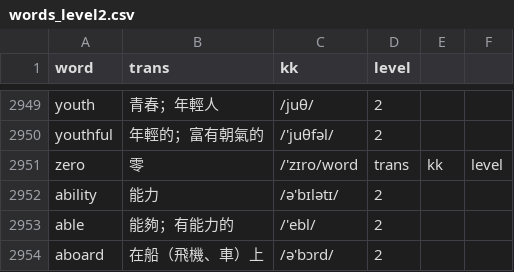
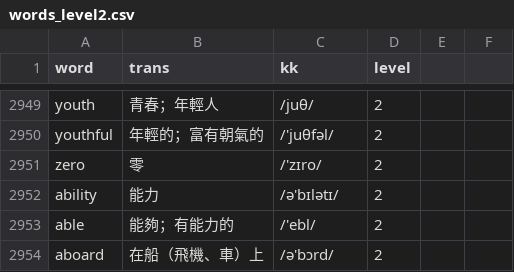
Before and after one commit to story66y66-ai/asset-guardian, a CSV file: words_level2.csv, drawn as a sheet; only a part is shown, gaps mark what is left out.

Commit message:
Update words_level2.csv

```diff
--- a/words_level2.csv
+++ b/words_level2.csv
@@ -2950,3 +2950,3 @@ youth,青春；年輕人, /juθ/,2
 youthful,年輕的；富有朝氣的, /'juθfəl/,2
-zero,零, /'zɪro/word,trans,kk,level
+zero,零, /'zɪro/,2
 ability,能力, /ə'bɪlətɪ/,2
```
